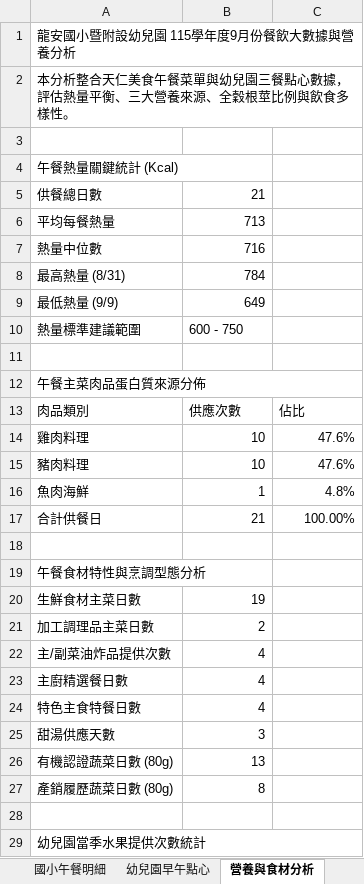
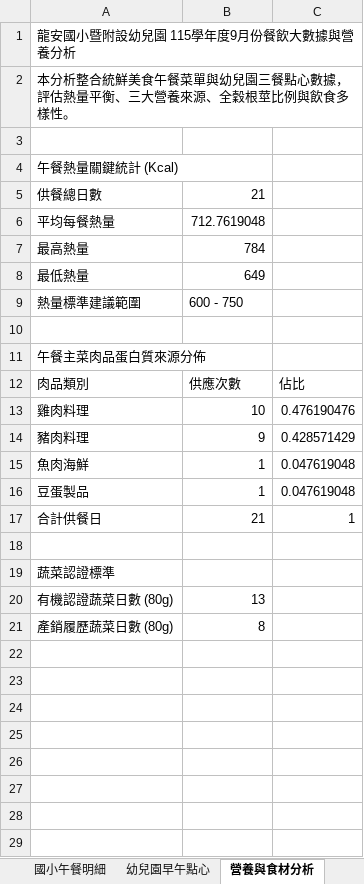
Before and after one commit to millietan230901/MenuCheck, an Excel workbook: data/115學年度餐點整合明細-202609.xlsx, sheet 營養與食材分析, drawn as a sheet; only a part is shown; values as stored, in another font and other column widths than the file's, no cell formats; removed rows and columns are numbered as before the commit, all else as after; the diff covers the shown part only; the diff names each change by its address in the sheet, - before the commit and + after, or states it on an @@ line.

```diff
--- a/data/115學年度餐點整合明細-202609.xlsx (sheet 營養與食材分析)
+++ b/data/115學年度餐點整合明細-202609.xlsx (sheet 營養與食材分析)
-A2: …分析整合天仁美食午餐…
+A2: …分析整合統鮮美食午餐…
-A4:B4 merged
-B6: 713
+B6: 712.7619048
-row 7: 熱量中位數 | 716
-A7: 最高熱量 (8/31)
+A7: 最高熱量
-A8: 最低熱量 (9/9)
+A8: 最低熱量
-A12:C12 merged
-C13: 47.6%
+C13: 0.476190476
-B14: 10
+B14: 9
-C14: 47.6%
+C14: 0.428571429
-C15: 4.8%
+C15: 0.047619048
+row 16: 豆蛋製品 | 1 | 0.047619048
-C17: 100.00%
+C17: 1
-A19: 午餐食材特性與烹調型態分析
+A19: 蔬菜認證標準
-A19:B19 merged
-row 20: 生鮮食材主菜日數 | 19
-row 21: 加工調理品主菜日數 | 2
-row 22: 主/副菜油炸品提供次數 | 4
-row 23: 主廚精選餐日數 | 4
-row 24: 特色主食特餐日數 | 4
-row 25: 甜湯供應天數 | 3
-row 28: (empty)
-row 29: 幼兒園當季水果提供次數統計
```
Also changed, not shown: 17 removed rows elsewhere in this sheet, sheet 國小午餐明細, sheet 全日餐點總表, sheet 幼兒園早午點心, cell formats, formulas that keep their value, charts or pictures.
